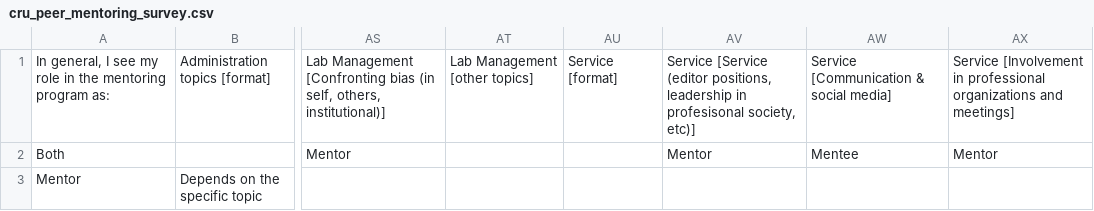
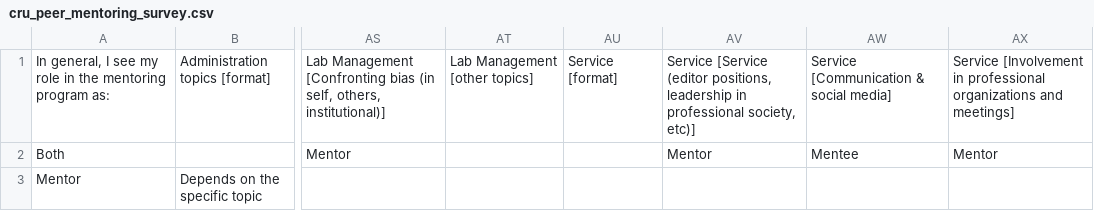
Before and after one commit to mdscheuerell/cru-mentoring, a CSV file: data/raw/cru_peer_mentoring_survey.csv, drawn as a sheet; only a part is shown, gaps mark what is left out; the diff names each change by its address in the sheet, - before the commit and + after, or states it on an @@ line.

Commit message:
fixed typo

```diff
--- a/data/raw/cru_peer_mentoring_survey.csv
+++ b/data/raw/cru_peer_mentoring_survey.csv
-AV1: …leadership in profesisonal society, etc)]
+AV1: …leadership in professional society, etc)]
```
Also changed, not shown: 1 other file.
